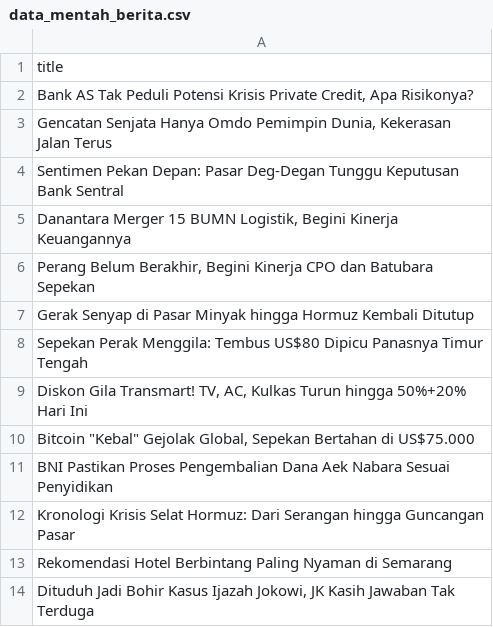
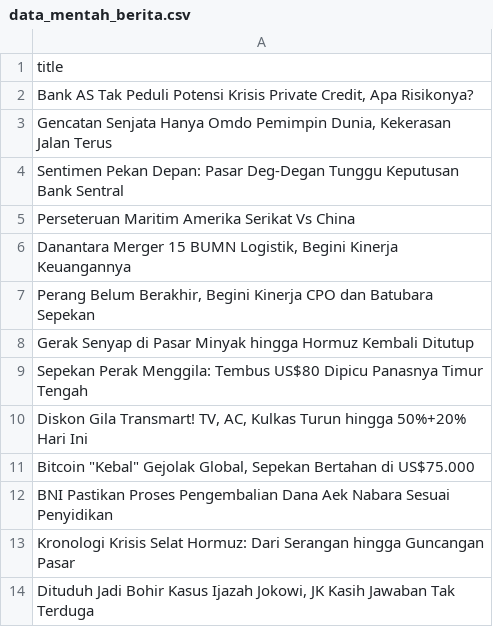
Before and after one commit to arjunsujarwo/arjun-portfolio, a CSV file: data_mentah_berita.csv, drawn as a sheet.

```diff
--- a/data_mentah_berita.csv
+++ b/data_mentah_berita.csv
@@ -4,2 +4,3 @@ title
 Sentimen Pekan Depan: Pasar Deg-Degan Tunggu Keputusan Bank Sentral
+Perseteruan Maritim Amerika Serikat Vs China
 "Danantara Merger 15 BUMN Logistik, Begini Kinerja Keuangannya"
@@ -12,3 +13,2 @@ BNI Pastikan Proses Pengembalian Dana Aek Nabara Sesuai Penyidikan
 Kronologi Krisis Selat Hormuz: Dari Serangan hingga Guncangan Pasar
-Rekomendasi Hotel Berbintang Paling Nyaman di Semarang
 "Dituduh Jadi Bohir Kasus Ijazah Jokowi, JK Kasih Jawaban Tak Terduga"
```
Also changed, not shown: 3 other files.
